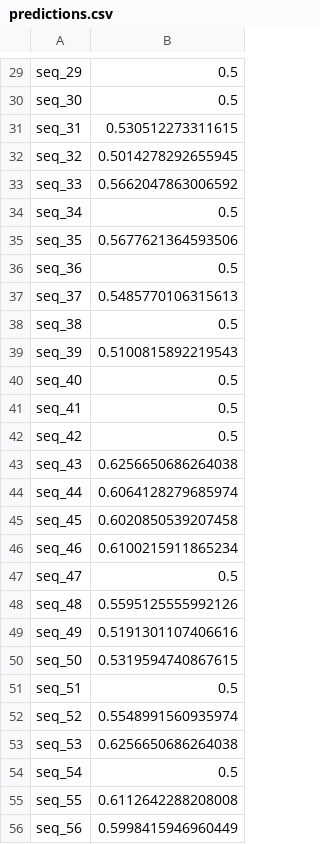
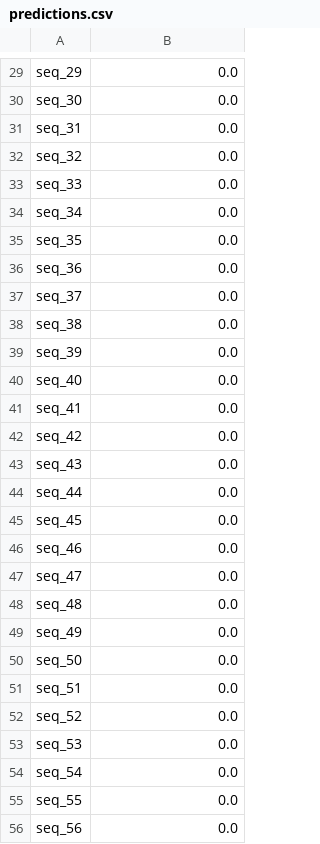
Before and after one commit to ehuan2/proteome_classifier, a CSV file: predictions.csv, drawn as a sheet; only a part is shown, gaps mark what is left out; the diff covers the shown part only; the diff names each change by its address in the sheet, - before the commit and + after, or states it on an @@ line.

```diff
--- a/predictions.csv
+++ b/predictions.csv
-B29:B30: 0.5
+B29:B30: 0.0
-B31: 0.530512273311615
+B31: 0.0
-B32: 0.5014278292655945
+B32: 0.0
-B33: 0.5662047863006592
+B33: 0.0
-B34: 0.5
+B34: 0.0
-B35: 0.5677621364593506
+B35: 0.0
-B36: 0.5
+B36: 0.0
-B37: 0.5485770106315613
+B37: 0.0
-B38: 0.5
+B38: 0.0
-B39: 0.5100815892219543
+B39: 0.0
-B40:B42: 0.5
+B40:B42: 0.0
-B43: 0.6256650686264038
+B43: 0.0
-B44: 0.6064128279685974
+B44: 0.0
-B45: 0.6020850539207458
+B45: 0.0
-B46: 0.6100215911865234
+B46: 0.0
-B47: 0.5
+B47: 0.0
-B48: 0.5595125555992126
+B48: 0.0
-B49: 0.5191301107406616
+B49: 0.0
-B50: 0.5319594740867615
+B50: 0.0
-B51: 0.5
+B51: 0.0
-B52: 0.5548991560935974
+B52: 0.0
-B53: 0.6256650686264038
+B53: 0.0
-B54: 0.5
+B54: 0.0
-B55: 0.6112642288208008
+B55: 0.0
-B56: 0.5998415946960449
+B56: 0.0
```
Also changed, not shown: 172 edited cells elsewhere in this file, 3 other files.
